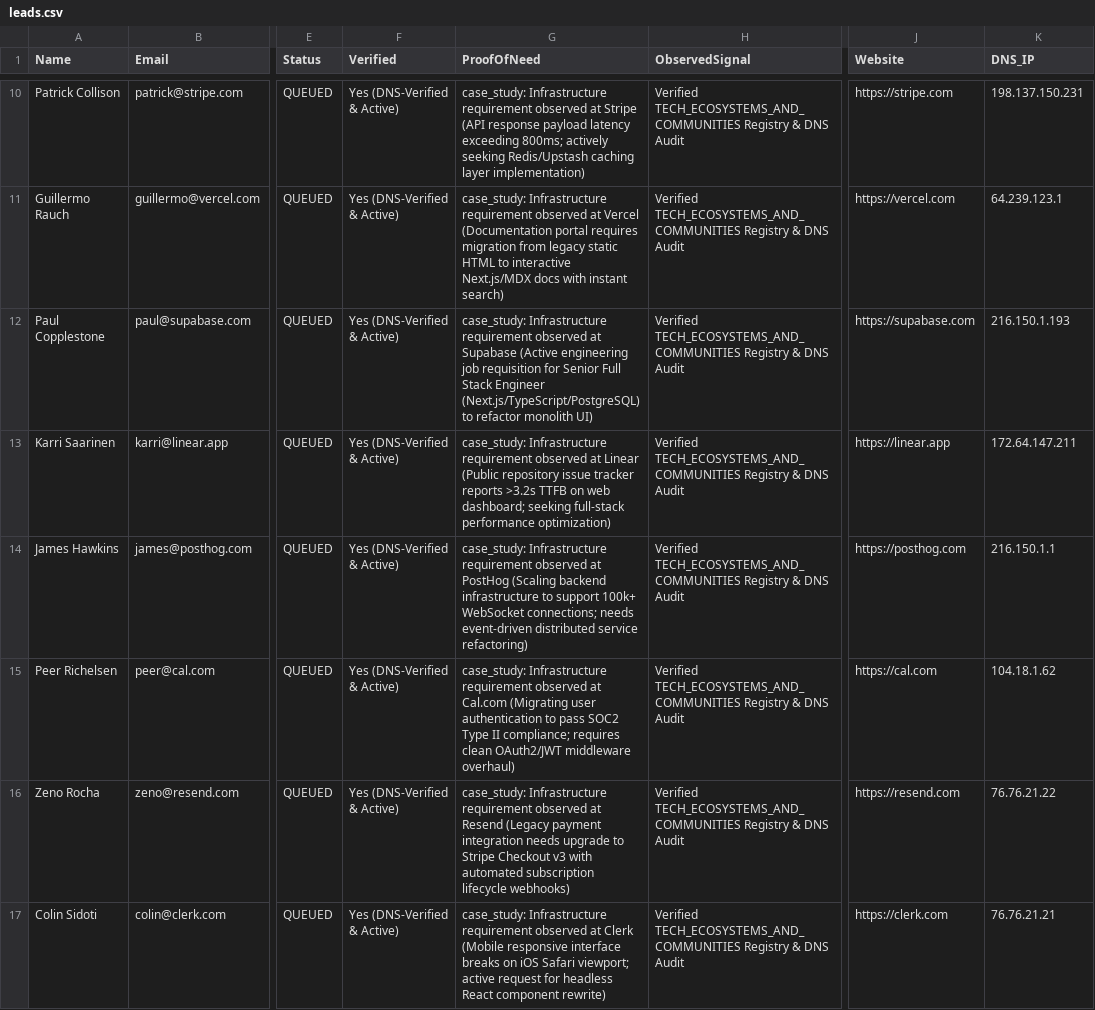
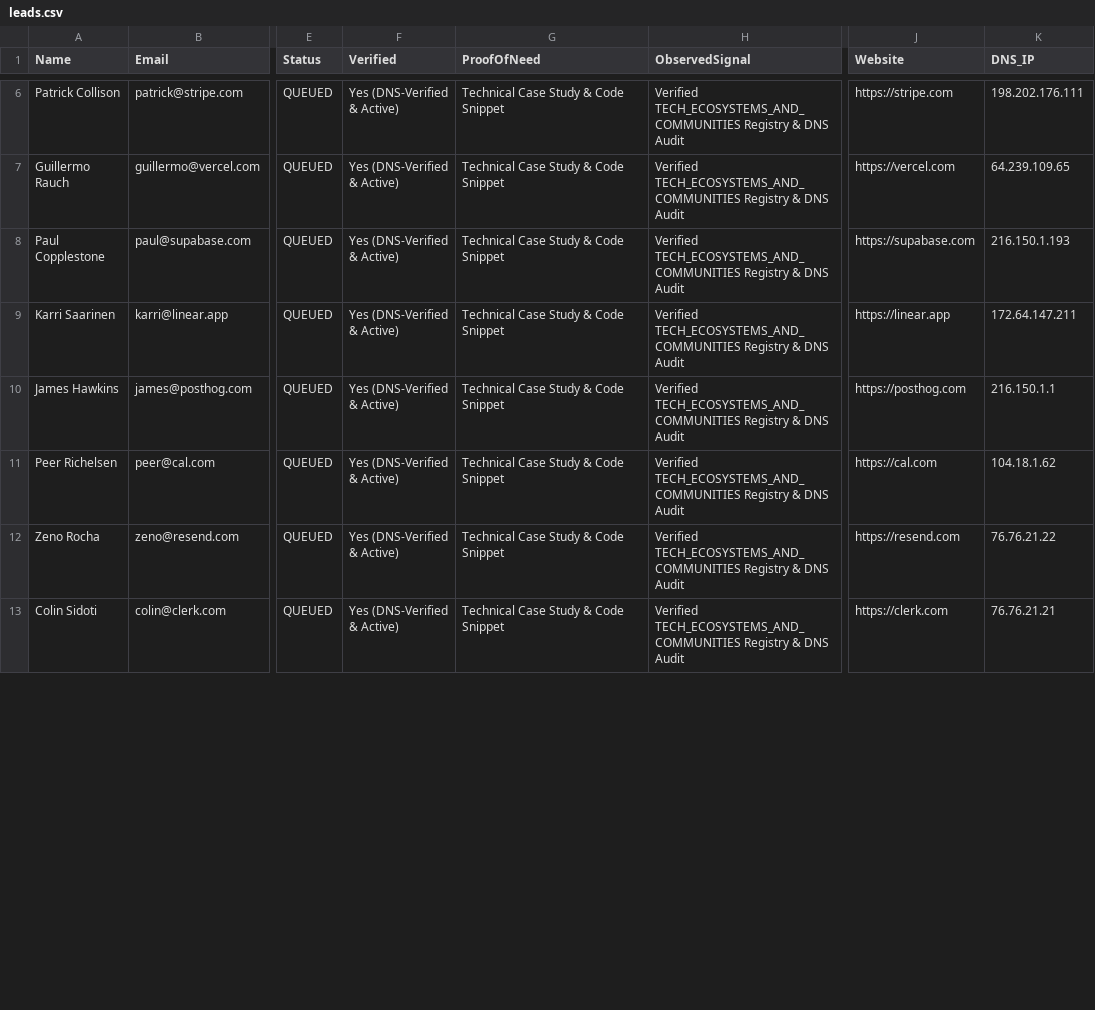
Before and after one commit to ansh1325/ORCHESTRATOR, a CSV file: workspaces/leads.csv, drawn as a sheet; only a part is shown, gaps mark what is left out; addresses are those after the commit; the diff covers the shown part only; the diff names each change by its address in the sheet, - before the commit and + after, or states it on an @@ line.

```diff
--- a/workspaces/leads.csv
+++ b/workspaces/leads.csv
-G6 (ProofOfNeed): case_study: Infrastructure requirement observed at Stripe (API response payload latency exceeding 800ms; actively seeking Redis/Upstash caching layer implementation)
+G6 (ProofOfNeed): Technical Case Study & Code Snippet
-K6 (DNS_IP): 198.137.150.231
+K6 (DNS_IP): 198.202.176.111
-G7 (ProofOfNeed): case_study: Infrastructure requirement observed at Vercel (Documentation portal requires migration from legacy static HTML to interactive Next.js/MDX docs with instant search)
+G7 (ProofOfNeed): Technical Case Study & Code Snippet
-K7 (DNS_IP): 64.239.123.1
+K7 (DNS_IP): 64.239.109.65
-G8 (ProofOfNeed): case_study: Infrastructure requirement observed at Supabase (Active engineering job requisition for Senior Full Stack Engineer (Next.js/TypeScript/PostgreSQL) to refactor monolith UI)
+G8 (ProofOfNeed): Technical Case Study & Code Snippet
-G9 (ProofOfNeed): case_study: Infrastructure requirement observed at Linear (Public repository issue tracker reports >3.2s TTFB on web dashboard; seeking full-stack performance optimization)
+G9 (ProofOfNeed): Technical Case Study & Code Snippet
-G10 (ProofOfNeed): case_study: Infrastructure requirement observed at PostHog (Scaling backend infrastructure to support 100k+ WebSocket connections; needs event-driven distributed service refactoring)
+G10 (ProofOfNeed): Technical Case Study & Code Snippet
-G11 (ProofOfNeed): case_study: Infrastructure requirement observed at Cal.com (Migrating user authentication to pass SOC2 Type II compliance; requires clean OAuth2/JWT middleware overhaul)
+G11 (ProofOfNeed): Technical Case Study & Code Snippet
-G12 (ProofOfNeed): case_study: Infrastructure requirement observed at Resend (Legacy payment integration needs upgrade to Stripe Checkout v3 with automated subscription lifecycle webhooks)
+G12 (ProofOfNeed): Technical Case Study & Code Snippet
-G13 (ProofOfNeed): case_study: Infrastructure requirement observed at Clerk (Mobile responsive interface breaks on iOS Safari viewport; active request for headless React component rewrite)
+G13 (ProofOfNeed): Technical Case Study & Code Snippet
```
Also changed, not shown: 4 added rows, 4 removed rows and 33 edited cells elsewhere in this file, 12 other files.
